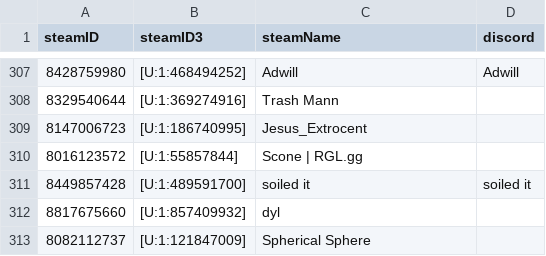
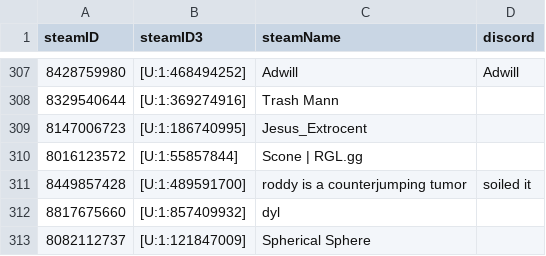
Before and after one commit to shelchang/tf2cc-data, a CSV file: persons.csv, drawn as a sheet; only a part is shown, gaps mark what is left out; the diff covers the shown part only.

```diff
--- a/persons.csv
+++ b/persons.csv
@@ -310,3 +310,3 @@ steamID,steamID3,steamName,discord
 8016123572,[U:1:55857844],Scone | RGL.gg,
-8449857428,[U:1:489591700],soiled it,soiled it
+8449857428,[U:1:489591700],roddy is a counterjumping tumor,soiled it
 8817675660,[U:1:857409932],dyl,
```
Also changed, not shown: 2 added rows and 4 edited cells elsewhere in this file, matches.csv, results.csv, 1 other file.
